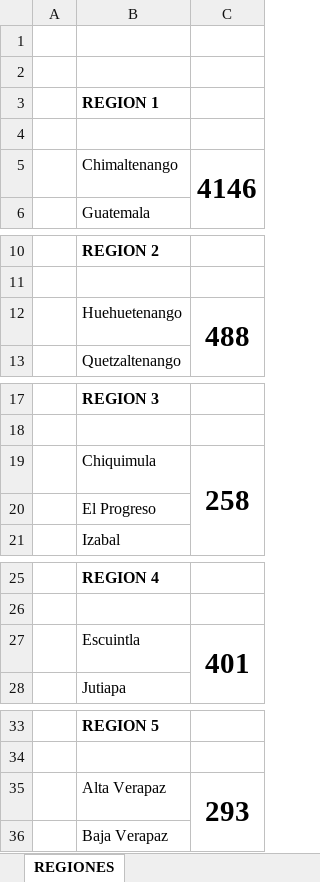
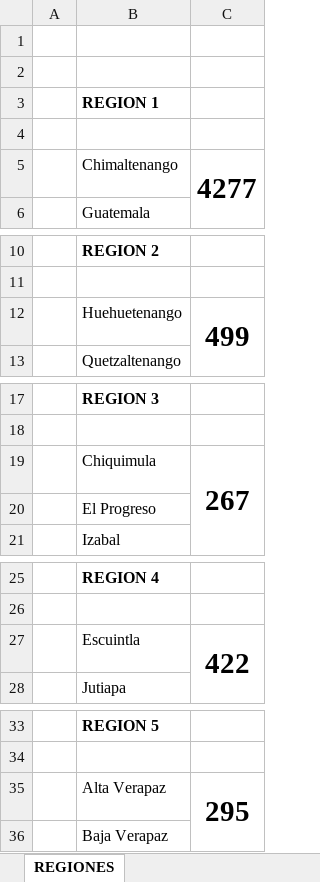
Before and after one commit to Sud-Austral/Datos_Guatemala, an Excel workbook: datacovidgt/Casos GT v1.xlsx, sheet REGIONES, drawn as a sheet; only a part is shown, gaps mark what is left out; values as stored, in another font and other column widths than the file's, no borders; the diff names each change by its address in the sheet, - before the commit and + after, or states it on an @@ line.

```diff
--- a/datacovidgt/Casos GT v1.xlsx (sheet REGIONES)
+++ b/datacovidgt/Casos GT v1.xlsx (sheet REGIONES)
-C5: 4146
+C5: 4277
-C12: 488
+C12: 499
-C19: 258
+C19: 267
-C27: 401
+C27: 422
-C35: 293
+C35: 295
```
Also changed, not shown: sheet GENERO Y DEPTO, sheet Casos Region, sheet Datos Nuevos, datacovidgt/Condición_Pacientes GT.xlsx, 2 other files.
